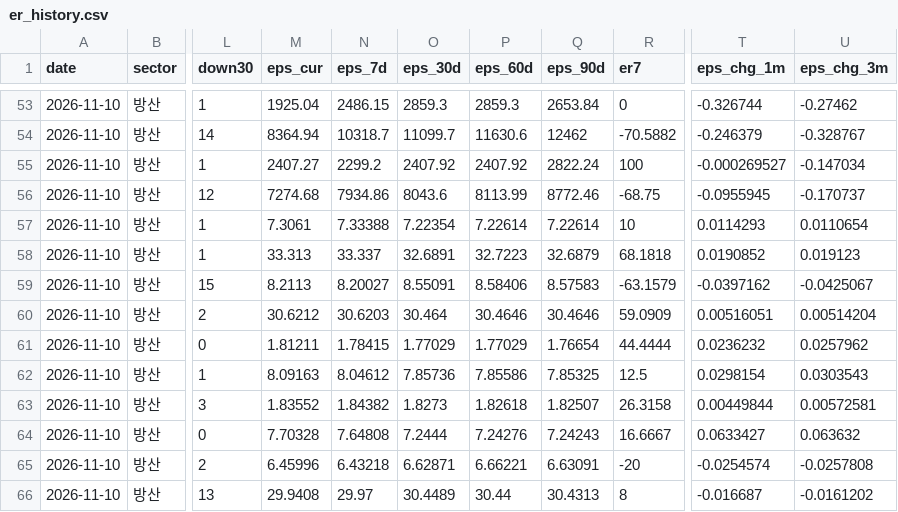
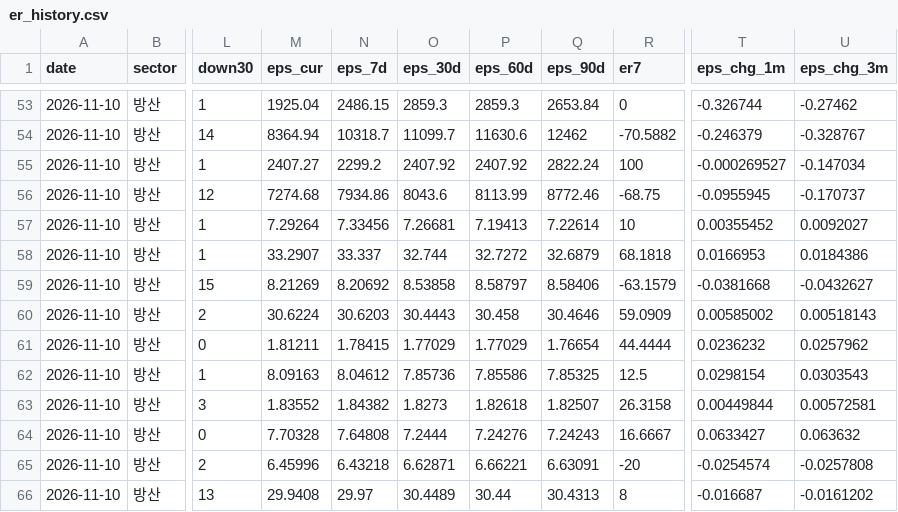
Before and after one commit to gschoie/ecos-fx-rates, a CSV file: output/earnings_revision/er_history.csv, drawn as a sheet; only a part is shown, gaps mark what is left out; the diff covers the shown part only; the diff names each change by its address in the sheet, - before the commit and + after, or states it on an @@ line.

```diff
--- a/output/earnings_revision/er_history.csv
+++ b/output/earnings_revision/er_history.csv
-M57 (eps_cur): 7.3061
+M57 (eps_cur): 7.29264
-N57 (eps_7d): 7.33388
+N57 (eps_7d): 7.33456
-O57 (eps_30d): 7.22354
+O57 (eps_30d): 7.26681
-P57 (eps_60d): 7.22614
+P57 (eps_60d): 7.19413
-T57 (eps_chg_1m): 0.0114293
+T57 (eps_chg_1m): 0.00355452
-U57 (eps_chg_3m): 0.0110654
+U57 (eps_chg_3m): 0.0092027
-M58 (eps_cur): 33.313
+M58 (eps_cur): 33.2907
-O58 (eps_30d): 32.6891
+O58 (eps_30d): 32.744
-P58 (eps_60d): 32.7223
+P58 (eps_60d): 32.7272
-T58 (eps_chg_1m): 0.0190852
+T58 (eps_chg_1m): 0.0166953
-U58 (eps_chg_3m): 0.019123
+U58 (eps_chg_3m): 0.0184386
-M59 (eps_cur): 8.2113
+M59 (eps_cur): 8.21269
-N59 (eps_7d): 8.20027
+N59 (eps_7d): 8.20692
-O59 (eps_30d): 8.55091
+O59 (eps_30d): 8.53858
-P59 (eps_60d): 8.58406
+P59 (eps_60d): 8.58797
-Q59 (eps_90d): 8.57583
+Q59 (eps_90d): 8.58406
-T59 (eps_chg_1m): -0.0397162
+T59 (eps_chg_1m): -0.0381668
-U59 (eps_chg_3m): -0.0425067
+U59 (eps_chg_3m): -0.0432627
-M60 (eps_cur): 30.6212
+M60 (eps_cur): 30.6224
-O60 (eps_30d): 30.464
+O60 (eps_30d): 30.4443
-P60 (eps_60d): 30.4646
+P60 (eps_60d): 30.458
-T60 (eps_chg_1m): 0.00516051
+T60 (eps_chg_1m): 0.00585002
-U60 (eps_chg_3m): 0.00514204
+U60 (eps_chg_3m): 0.00518143
```
Also changed, not shown: 148 edited cells elsewhere in this file, output/earnings_revision/er_latest.csv.
